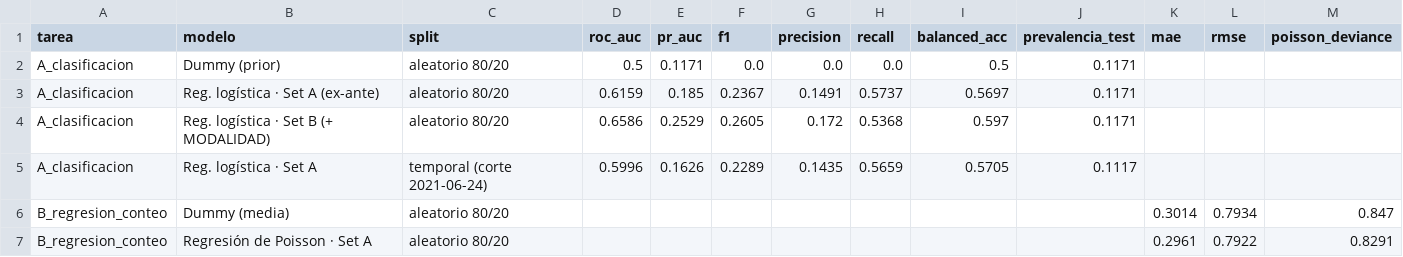
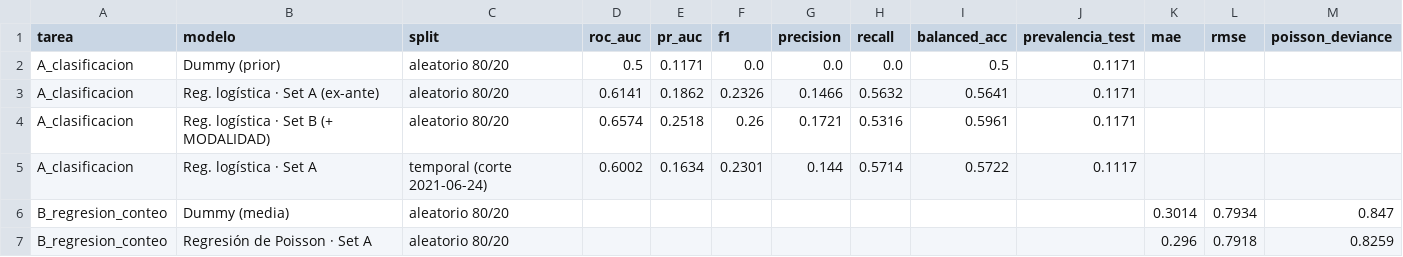
Before and after one commit to Marcor47/IAA-Grupo3, a CSV file: results/metrics.csv, drawn as a sheet.

```diff
--- a/results/metrics.csv
+++ b/results/metrics.csv
@@ -2,6 +2,6 @@ tarea,modelo,split,roc_auc,pr_auc,f1,precision,recall,balanced_acc,prevalencia_t
 A_clasificacion,Dummy (prior),aleatorio 80/20,0.5,0.1171,0.0,0.0,0.0,0.5,0.1171,,,
-A_clasificacion,Reg. logística · Set A (ex-ante),aleatorio 80/20,0.6159,0.185,0.2367,0.1491,0.5737,0.5697,0.1171,,,
-A_clasificacion,Reg. logística · Set B (+ MODALIDAD),aleatorio 80/20,0.6586,0.2529,0.2605,0.172,0.5368,0.597,0.1171,,,
-A_clasificacion,Reg. logística · Set A,temporal (corte 2021-06-24),0.5996,0.1626,0.2289,0.1435,0.5659,0.5705,0.1117,,,
+A_clasificacion,Reg. logística · Set A (ex-ante),aleatorio 80/20,0.6141,0.1862,0.2326,0.1466,0.5632,0.5641,0.1171,,,
+A_clasificacion,Reg. logística · Set B (+ MODALIDAD),aleatorio 80/20,0.6574,0.2518,0.26,0.1721,0.5316,0.5961,0.1171,,,
+A_clasificacion,Reg. logística · Set A,temporal (corte 2021-06-24),0.6002,0.1634,0.2301,0.144,0.5714,0.5722,0.1117,,,
 B_regresion_conteo,Dummy (media),aleatorio 80/20,,,,,,,,0.3014,0.7934,0.847
-B_regresion_conteo,Regresión de Poisson · Set A,aleatorio 80/20,,,,,,,,0.2961,0.7922,0.8291
+B_regresion_conteo,Regresión de Poisson · Set A,aleatorio 80/20,,,,,,,,0.296,0.7918,0.8259
```
Also changed, not shown: 19 other files.
